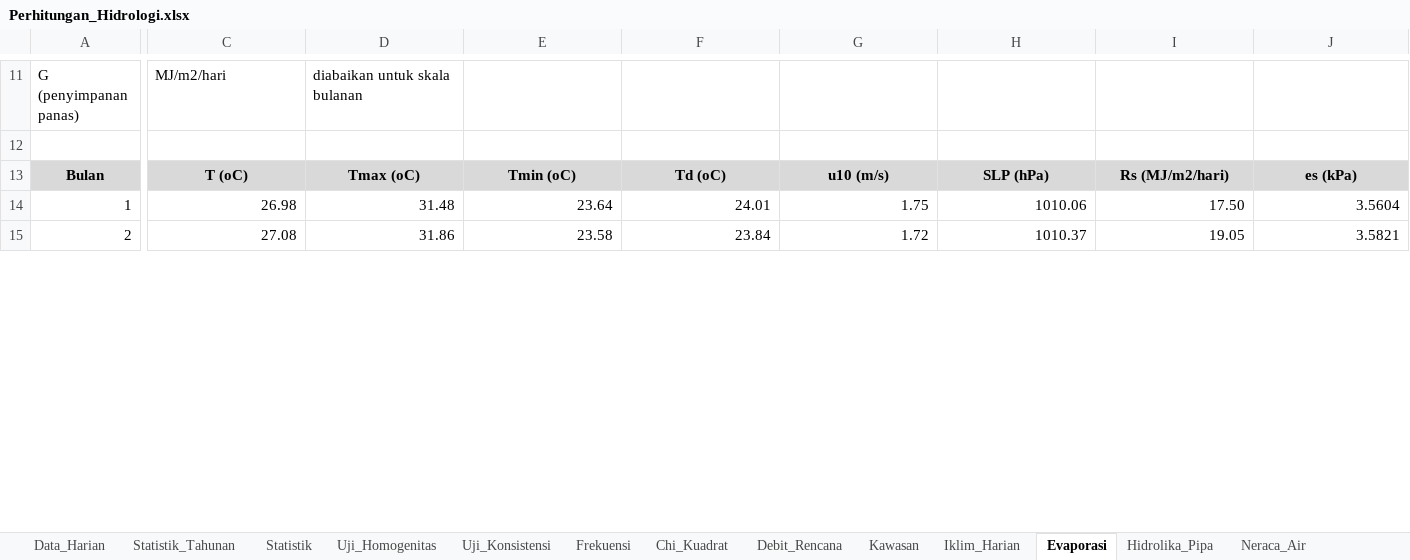
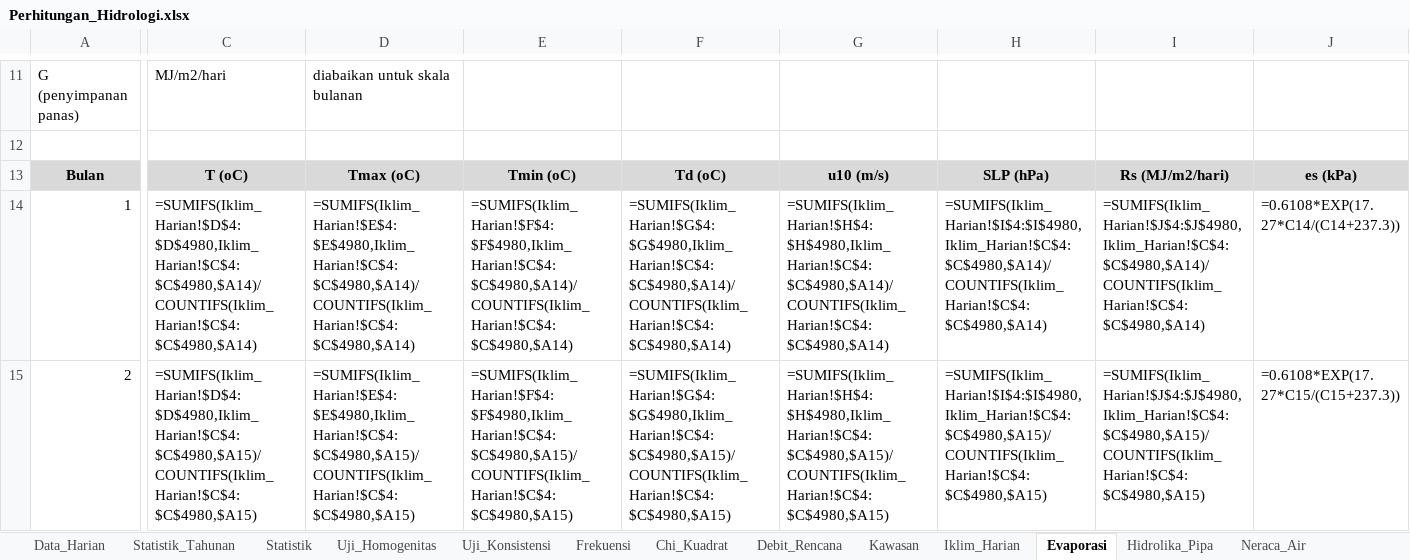
Before and after one commit to razifaisal-design/tesis, an Excel workbook: data/processed/Perhitungan_Hidrologi.xlsx, sheet Evaporasi, drawn as a sheet; only a part is shown, gaps mark what is left out; values as stored, in another font and other column widths than the file's, no borders; formulas without a stored value are shown as written; the diff covers the shown part only; the diff names each change by its address in the sheet, - before the commit and + after, or states it on an @@ line.

```diff
--- a/data/processed/Perhitungan_Hidrologi.xlsx (sheet Evaporasi)
+++ b/data/processed/Perhitungan_Hidrologi.xlsx (sheet Evaporasi)
-C14: 26.98
+C14: =SUMIFS(Iklim_Harian!$D$4:$D$4980,Iklim_Harian!$C$4:$C$4980,$A14)/COUNTIFS(Iklim_Harian!$C$4:$C$4980,$A14)
-D14: 31.48
+D14: =SUMIFS(Iklim_Harian!$E$4:$E$4980,Iklim_Harian!$C$4:$C$4980,$A14)/COUNTIFS(Iklim_Harian!$C$4:$C$4980,$A14)
-E14: 23.64
+E14: =SUMIFS(Iklim_Harian!$F$4:$F$4980,Iklim_Harian!$C$4:$C$4980,$A14)/COUNTIFS(Iklim_Harian!$C$4:$C$4980,$A14)
-F14: 24.01
+F14: =SUMIFS(Iklim_Harian!$G$4:$G$4980,Iklim_Harian!$C$4:$C$4980,$A14)/COUNTIFS(Iklim_Harian!$C$4:$C$4980,$A14)
-G14: 1.75
+G14: =SUMIFS(Iklim_Harian!$H$4:$H$4980,Iklim_Harian!$C$4:$C$4980,$A14)/COUNTIFS(Iklim_Harian!$C$4:$C$4980,$A14)
-H14: 1010.06
+H14: =SUMIFS(Iklim_Harian!$I$4:$I$4980,Iklim_Harian!$C$4:$C$4980,$A14)/COUNTIFS(Iklim_Harian!$C$4:$C$4980,$A14)
-I14: 17.50
+I14: =SUMIFS(Iklim_Harian!$J$4:$J$4980,Iklim_Harian!$C$4:$C$4980,$A14)/COUNTIFS(Iklim_Harian!$C$4:$C$4980,$A14)
-J14: 3.5604
+J14: =0.6108*EXP(17.27*C14/(C14+237.3))
-C15: 27.08
+C15: =SUMIFS(Iklim_Harian!$D$4:$D$4980,Iklim_Harian!$C$4:$C$4980,$A15)/COUNTIFS(Iklim_Harian!$C$4:$C$4980,$A15)
-D15: 31.86
+D15: =SUMIFS(Iklim_Harian!$E$4:$E$4980,Iklim_Harian!$C$4:$C$4980,$A15)/COUNTIFS(Iklim_Harian!$C$4:$C$4980,$A15)
-E15: 23.58
+E15: =SUMIFS(Iklim_Harian!$F$4:$F$4980,Iklim_Harian!$C$4:$C$4980,$A15)/COUNTIFS(Iklim_Harian!$C$4:$C$4980,$A15)
-F15: 23.84
+F15: =SUMIFS(Iklim_Harian!$G$4:$G$4980,Iklim_Harian!$C$4:$C$4980,$A15)/COUNTIFS(Iklim_Harian!$C$4:$C$4980,$A15)
-G15: 1.72
+G15: =SUMIFS(Iklim_Harian!$H$4:$H$4980,Iklim_Harian!$C$4:$C$4980,$A15)/COUNTIFS(Iklim_Harian!$C$4:$C$4980,$A15)
-H15: 1010.37
+H15: =SUMIFS(Iklim_Harian!$I$4:$I$4980,Iklim_Harian!$C$4:$C$4980,$A15)/COUNTIFS(Iklim_Harian!$C$4:$C$4980,$A15)
-I15: 19.05
+I15: =SUMIFS(Iklim_Harian!$J$4:$J$4980,Iklim_Harian!$C$4:$C$4980,$A15)/COUNTIFS(Iklim_Harian!$C$4:$C$4980,$A15)
-J15: 3.5821
+J15: =0.6108*EXP(17.27*C15/(C15+237.3))
```
Also changed, not shown: 299 edited cells elsewhere in this sheet, sheet Neraca_Air, sheet Hidrolika_Pipa, sheet Uji_Konsistensi, sheet Chi_Kuadrat, sheet Statistik_Tahunan, sheet Desain_Kolam, 5 more sheets, other sheet tabs, 11 other files.
